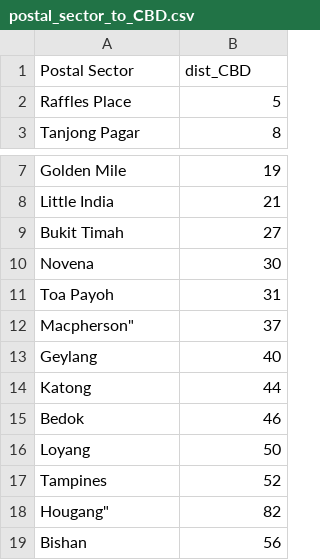
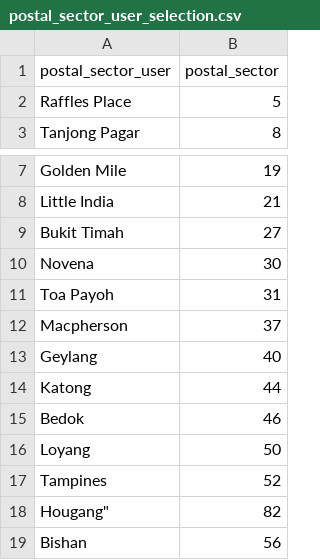
Before and after one commit to MrKiasu/DSI_2023-Project_2, a CSV file: data/postal_sector_user_selection.csv (was data/postal_sector_to_CBD.csv), drawn as a sheet; only a part is shown, gaps mark what is left out.

```diff
--- a/data/postal_sector_to_CBD.csv
+++ b/data/postal_sector_user_selection.csv
@@ -1,2 +1,2 @@
-Postal Sector;dist_CBD
+postal_sector_user;postal_sector
 Raffles Place;5
@@ -11,3 +11,3 @@ Novena;30
 Toa Payoh;31
-"Macpherson""";37
+Macpherson;37
 Geylang;40
```
Also changed, not shown: 7 other files.
